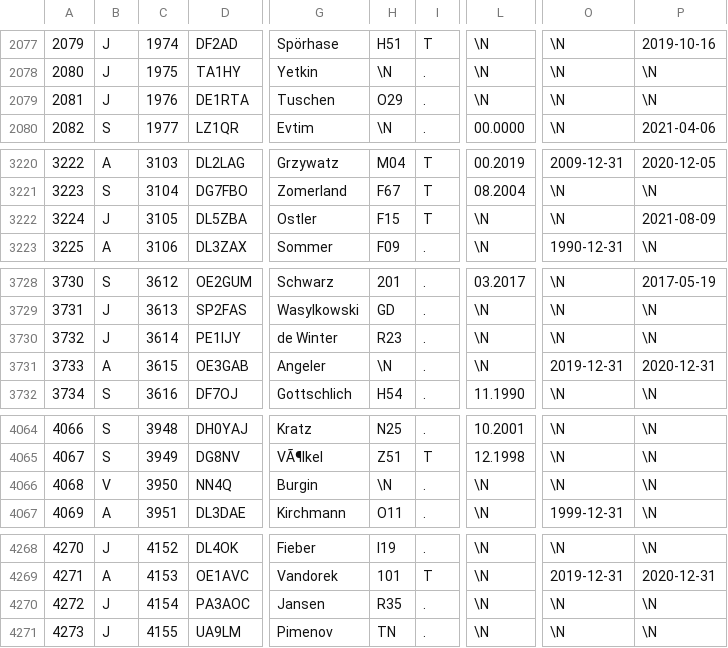
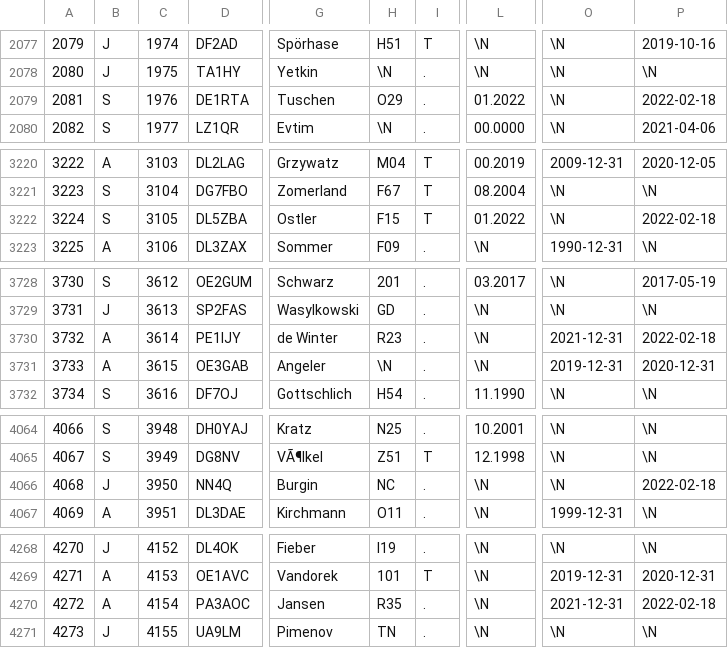
Before and after one commit to bjornekelund/dxlog, a CSV file: dig/DIGLISTE.csv, drawn as a sheet; only a part is shown, gaps mark what is left out; the diff covers the shown part only; the diff names each change by its address in the sheet, - before the commit and + after, or states it on an @@ line.

```diff
--- a/dig/DIGLISTE.csv
+++ b/dig/DIGLISTE.csv
-B2079: J
+B2079: S
-L2079: \N
+L2079: 01.2022
-P2079: \N
+P2079: 2022-02-18
-B3222: J
+B3222: S
-L3222: \N
+L3222: 01.2022
-P3222: 2021-08-09
+P3222: 2022-02-18
-B3730: J
+B3730: A
-O3730: \N
+O3730: 2021-12-31
-P3730: \N
+P3730: 2022-02-18
-B4066: V
+B4066: J
-H4066: \N
+H4066: NC
-P4066: \N
+P4066: 2022-02-18
-B4270: J
+B4270: A
-O4270: \N
+O4270: 2021-12-31
-P4270: \N
+P4270: 2022-02-18
```
Also changed, not shown: 2 added rows and 23 edited cells elsewhere in this file, 1 other file.
